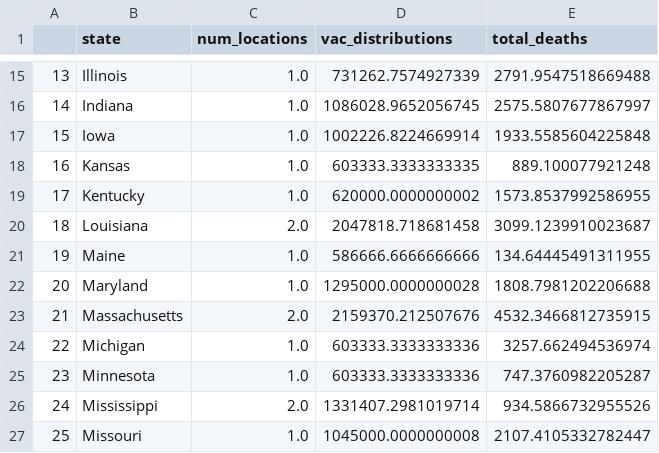
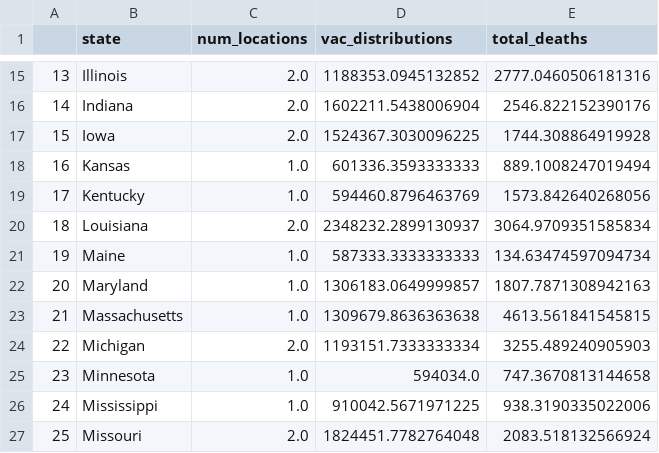
Before and after one commit to iampreviero/vaccine-allocation, a CSV file: data/inputs/optimized_all_ok.csv, drawn as a sheet; only a part is shown, gaps mark what is left out; the diff covers the shown part only.

```diff
--- a/data/inputs/optimized_all_ok.csv
+++ b/data/inputs/optimized_all_ok.csv
@@ -15,13 +15,13 @@
-13,Illinois,1.0,731262.7574927339,2791.9547518669488
-14,Indiana,1.0,1086028.9652056745,2575.5807677867997
-15,Iowa,1.0,1002226.8224669914,1933.5585604225848
-16,Kansas,1.0,603333.3333333335,889.100077921248
-17,Kentucky,1.0,620000.0000000002,1573.8537992586955
-18,Louisiana,2.0,2047818.718681458,3099.1239910023687
-19,Maine,1.0,586666.6666666666,134.64445491311955
-20,Maryland,1.0,1295000.0000000028,1808.7981202206688
-21,Massachusetts,2.0,2159370.212507676,4532.3466812735915
-22,Michigan,1.0,603333.3333333336,3257.662494536974
-23,Minnesota,1.0,603333.3333333336,747.3760982205287
-24,Mississippi,2.0,1331407.2981019714,934.5866732955526
-25,Missouri,1.0,1045000.0000000008,2107.4105332782447
+13,Illinois,2.0,1188353.0945132852,2777.0460506181316
+14,Indiana,2.0,1602211.5438006904,2546.822152390176
+15,Iowa,2.0,1524367.3030096225,1744.308864919928
+16,Kansas,1.0,601336.3593333333,889.1008247019494
+17,Kentucky,1.0,594460.8796463769,1573.842640268056
+18,Louisiana,2.0,2348232.2899130937,3064.9709351585834
+19,Maine,1.0,587333.3333333333,134.63474597094734
+20,Maryland,1.0,1306183.0649999857,1807.7871308942163
+21,Massachusetts,1.0,1309679.8636363638,4613.561841545815
+22,Michigan,2.0,1193151.7333333334,3255.489240905903
+23,Minnesota,1.0,594034.0,747.3670813144658
+24,Mississippi,1.0,910042.5671971225,938.3190335022006
+25,Missouri,2.0,1824451.7782764048,2083.518132566924
```
Also changed, not shown: 96 edited cells elsewhere in this file, 1 other file.
